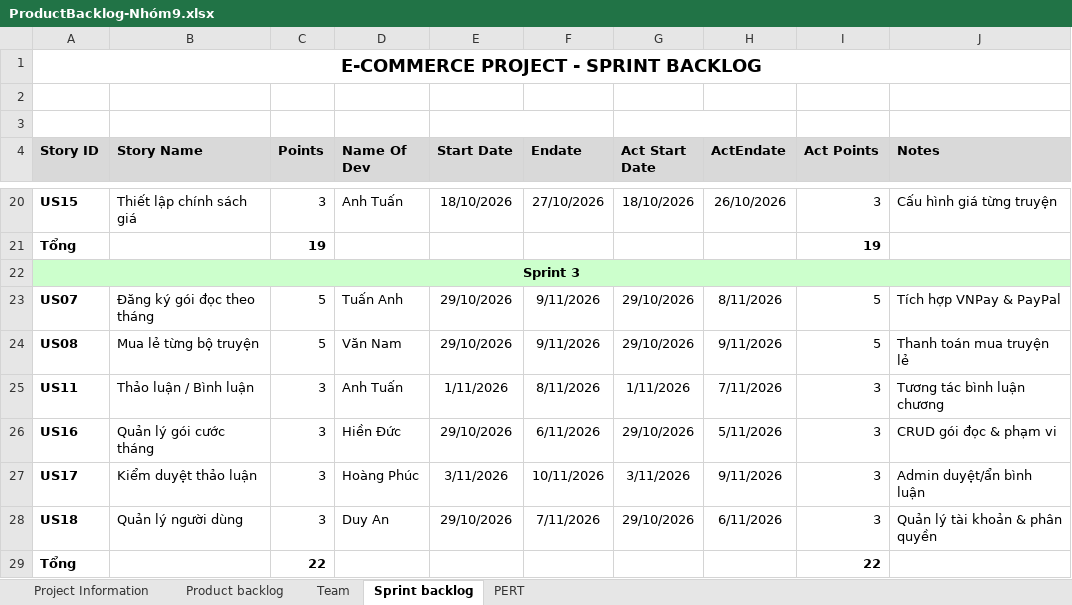
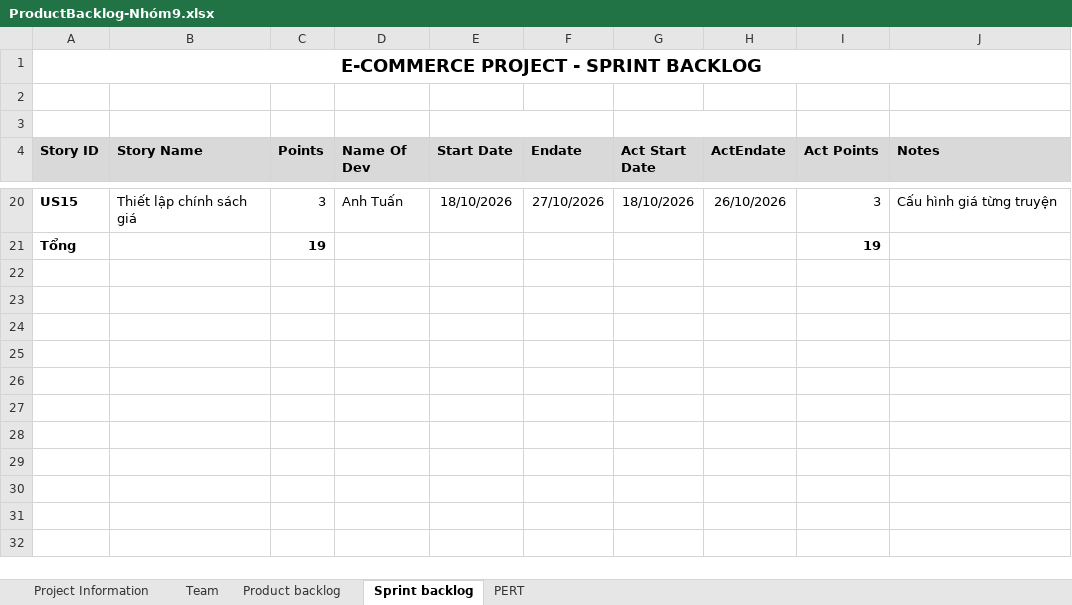
Before and after one commit to dangduyan96-web/Nhom9-WebDocTruyen, an Excel workbook: ProductBacklog-Nhóm9.xlsx, sheet Sprint backlog, drawn as a sheet; only a part is shown, gaps mark what is left out; values as stored, in another font and other column widths than the file's, no borders; the diff names each change by its address in the sheet, - before the commit and + after, or states it on an @@ line.

```diff
--- a/ProductBacklog-Nhóm9.xlsx (sheet Sprint backlog)
+++ b/ProductBacklog-Nhóm9.xlsx (sheet Sprint backlog)
@@ sheet tab order changed: Project Information | Team | Product backlog | Sprint backlog | PERT @@
-row 22: Sprint 3
-row 23: US07 | Đăng ký gói đọc theo tháng | 5 | Tuấn Anh | 29/10/2026 | 9/11/2026 | 29/10/2026 | 8/11/2026 | 5 | Tích hợp VNPay & PayPal
-row 24: US08 | Mua lẻ từng bộ truyện | 5 | Văn Nam | 29/10/2026 | 9/11/2026 | 29/10/2026 | 9/11/2026 | 5 | Thanh toán mua truyện lẻ
-row 25: US11 | Thảo luận / Bình luận | 3 | Anh Tuấn | 1/11/2026 | 8/11/2026 | 1/11/2026 | 7/11/2026 | 3 | Tương tác bình luận chương
-row 26: US16 | Quản lý gói cước tháng | 3 | Hiền Đức | 29/10/2026 | 6/11/2026 | 29/10/2026 | 5/11/2026 | 3 | CRUD gói đọc & phạm vi
-row 27: US17 | Kiểm duyệt thảo luận | 3 | Hoàng Phúc | 3/11/2026 | 10/11/2026 | 3/11/2026 | 9/11/2026 | 3 | Admin duyệt/ẩn bình luận
-row 28: US18 | Quản lý người dùng | 3 | Duy An | 29/10/2026 | 7/11/2026 | 29/10/2026 | 6/11/2026 | 3 | Quản lý tài khoản & phân quyền
-row 29: Tổng |  | 22 |  |  |  |  |  | 22
```
Also changed, not shown: 26 other files.
